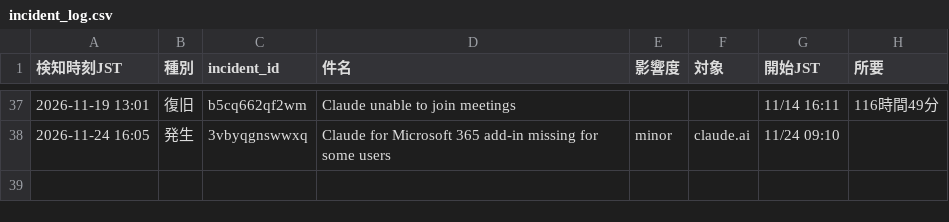
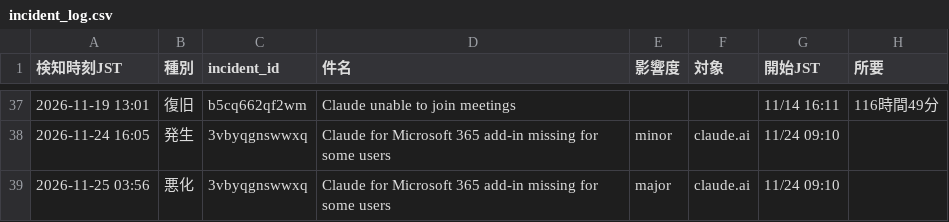
Before and after one commit to stomach04-beep/claude-status-watch, a CSV file: data/incident_log.csv, drawn as a sheet; only a part is shown, gaps mark what is left out.

```diff
--- a/data/incident_log.csv
+++ b/data/incident_log.csv
@@ -38 +38,2 @@
 2026-11-24 16:05,発生,3vbyqgnswwxq,Claude for Microsoft 365 add-in missing for some users,minor,claude.ai,11/24 09:10,
+2026-11-25 03:56,悪化,3vbyqgnswwxq,Claude for Microsoft 365 add-in missing for some users,major,claude.ai,11/24 09:10,
```
Also changed, not shown: 1 other file.
